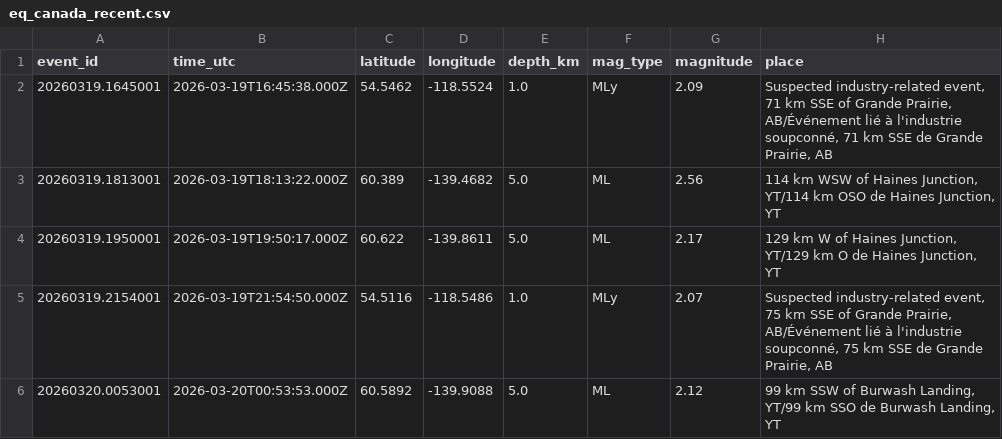
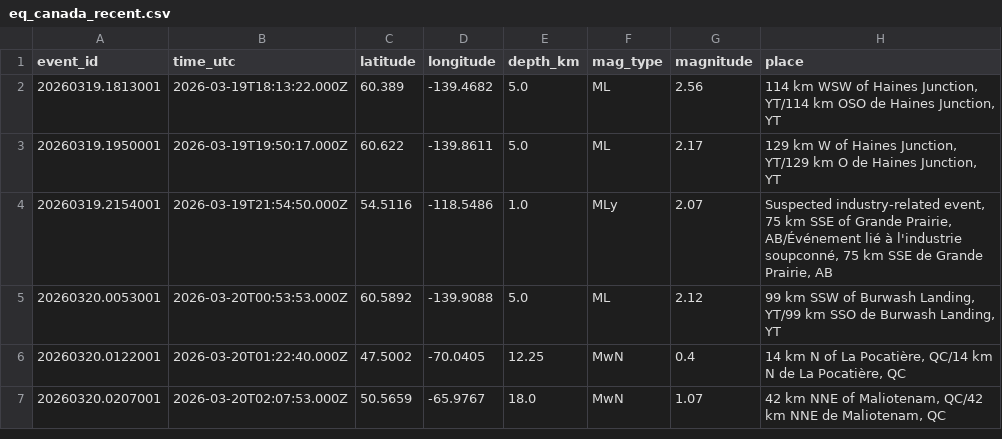
Before and after one commit to Alpeace89/piquakecanada, a CSV file: eq_canada_recent.csv, drawn as a sheet; only a part is shown; the shorter side is filled out with more unchanged rows.

```diff
--- a/eq_canada_recent.csv
+++ b/eq_canada_recent.csv
@@ -1,3 +1,2 @@
 event_id,time_utc,latitude,longitude,depth_km,mag_type,magnitude,place
-20260319.1645001,2026-03-19T16:45:38.000Z,54.5462,-118.5524,1.0,MLy,2.09,"Suspected industry-related event, 71 km SSE of Grande Prairie, AB/Événement lié à l'industrie soupconné, 71 km SSE de Grande Prairie, AB"
 20260319.1813001,2026-03-19T18:13:22.000Z,60.389,-139.4682,5.0,ML,2.56,"114 km WSW of Haines Junction, YT/114 km OSO de Haines Junction, YT"
```
Also changed, not shown: 19 other files.
